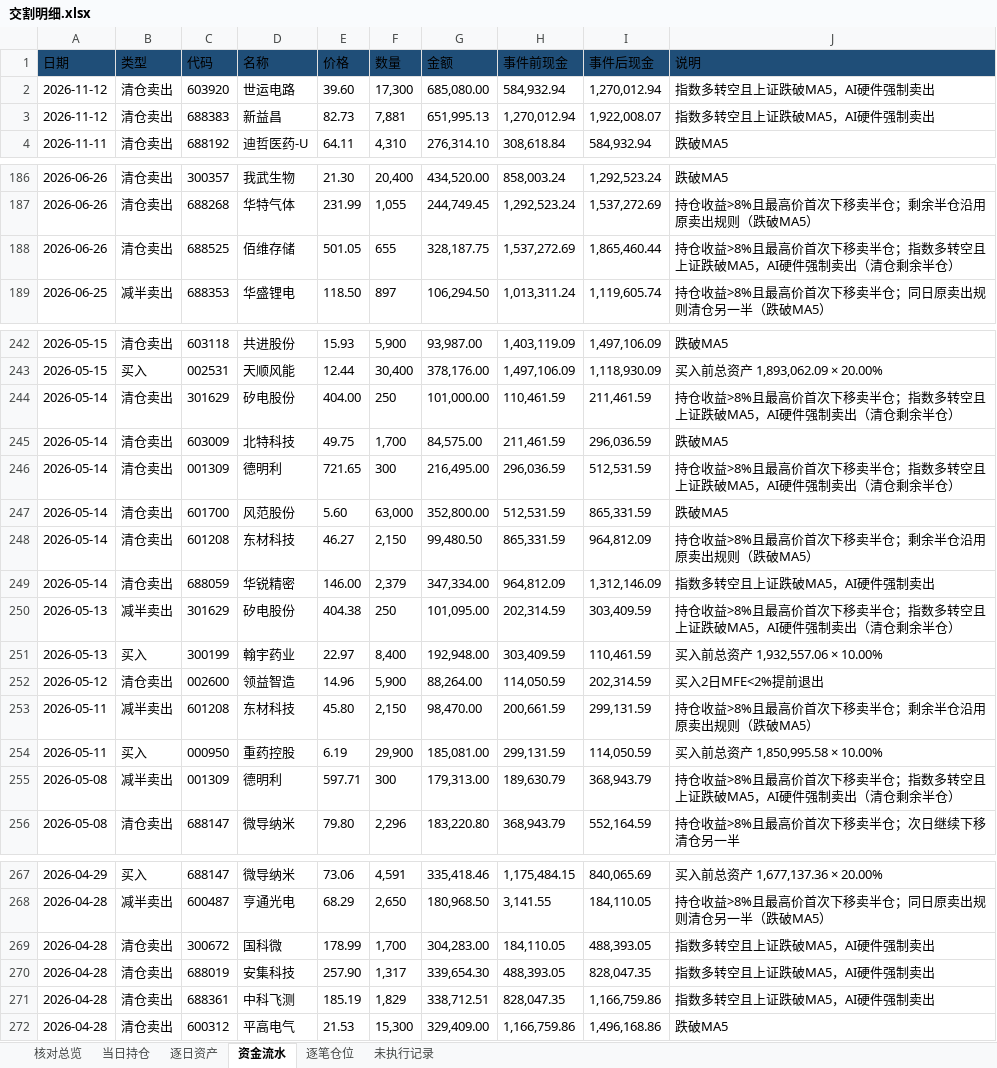
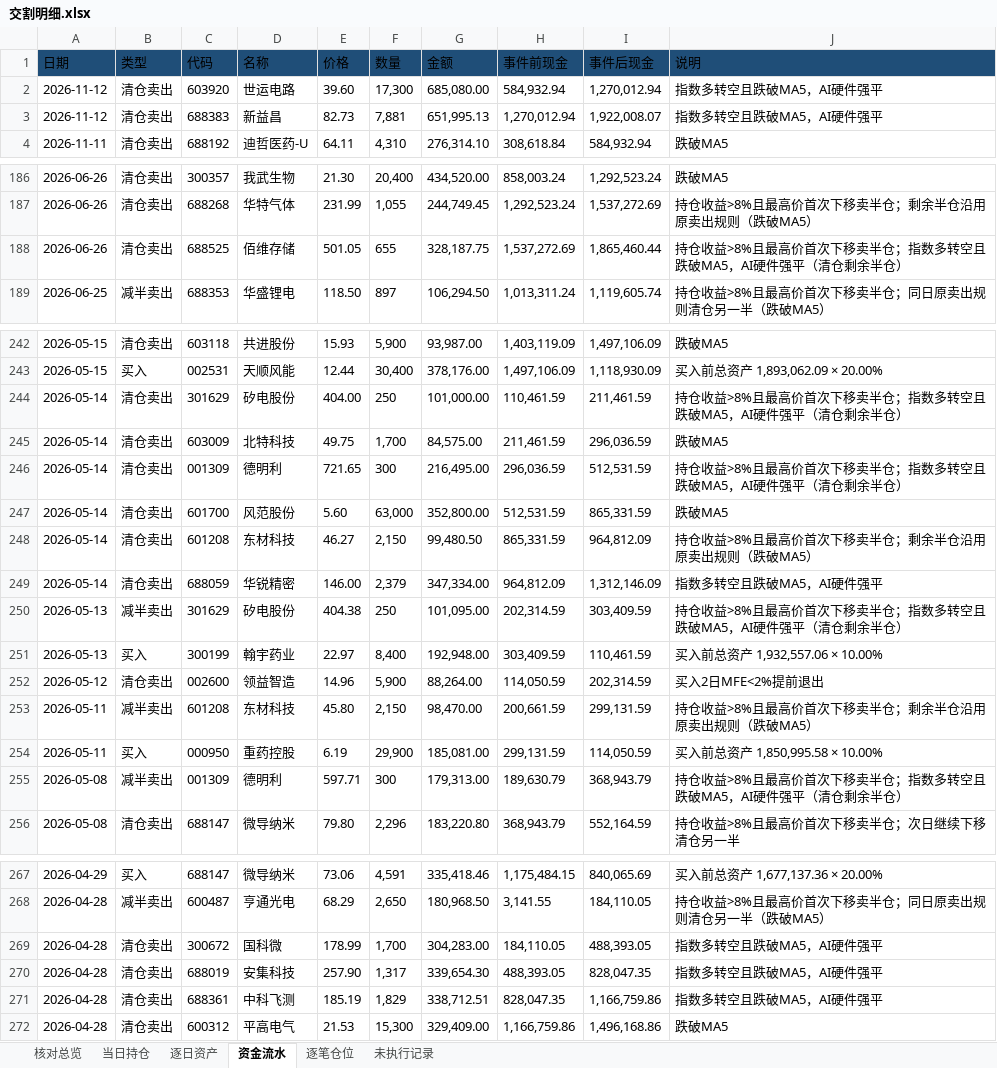
Before and after one commit to nancybhc/ma-cycle3-backtest, an Excel workbook: downloads/交割明细.xlsx, sheet 资金流水, drawn as a sheet; only a part is shown, gaps mark what is left out; values as stored, in another font and other column widths than the file's, no borders; the diff covers the shown part only; the diff names each change by its address in the sheet, - before the commit and + after, or states it on an @@ line.

```diff
--- a/downloads/交割明细.xlsx (sheet 资金流水)
+++ b/downloads/交割明细.xlsx (sheet 资金流水)
-J2:J3 (说明): 指数多转空且上证跌破MA5，AI硬件强制卖出
+J2:J3 (说明): 指数多转空且跌破MA5，AI硬件强平
-J188 (说明): …多转空且上证跌破MA5，AI硬件强制卖出（清仓剩…
+J188 (说明): …多转空且跌破MA5，AI硬件强平（清仓剩…
-J244 (说明): …多转空且上证跌破MA5，AI硬件强制卖出（清仓剩…
+J244 (说明): …多转空且跌破MA5，AI硬件强平（清仓剩…
-J246 (说明): …多转空且上证跌破MA5，AI硬件强制卖出（清仓剩…
+J246 (说明): …多转空且跌破MA5，AI硬件强平（清仓剩…
-J249 (说明): 指数多转空且上证跌破MA5，AI硬件强制卖出
+J249 (说明): 指数多转空且跌破MA5，AI硬件强平
-J250 (说明): …多转空且上证跌破MA5，AI硬件强制卖出（清仓剩…
+J250 (说明): …多转空且跌破MA5，AI硬件强平（清仓剩…
-J255 (说明): …多转空且上证跌破MA5，AI硬件强制卖出（清仓剩…
+J255 (说明): …多转空且跌破MA5，AI硬件强平（清仓剩…
-J269:J271 (说明): 指数多转空且上证跌破MA5，AI硬件强制卖出
+J269:J271 (说明): 指数多转空且跌破MA5，AI硬件强平
```
Also changed, not shown: 6 edited cells elsewhere in this sheet, sheet 逐笔仓位, 5 other files.
